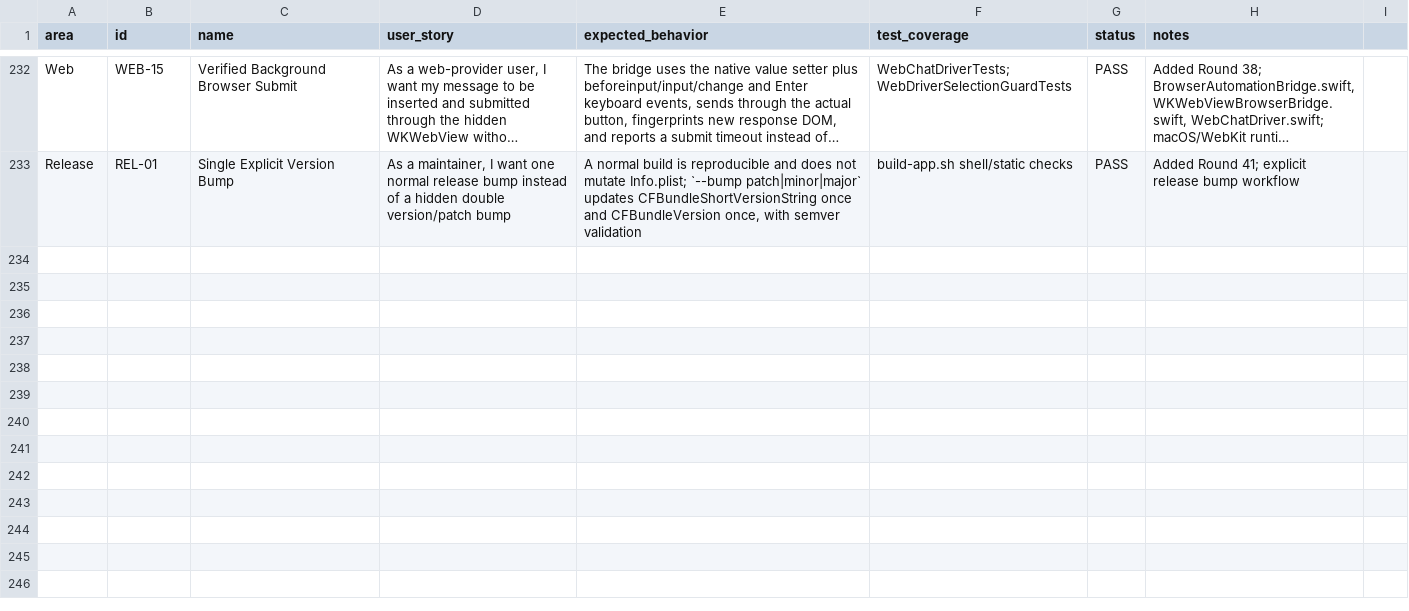
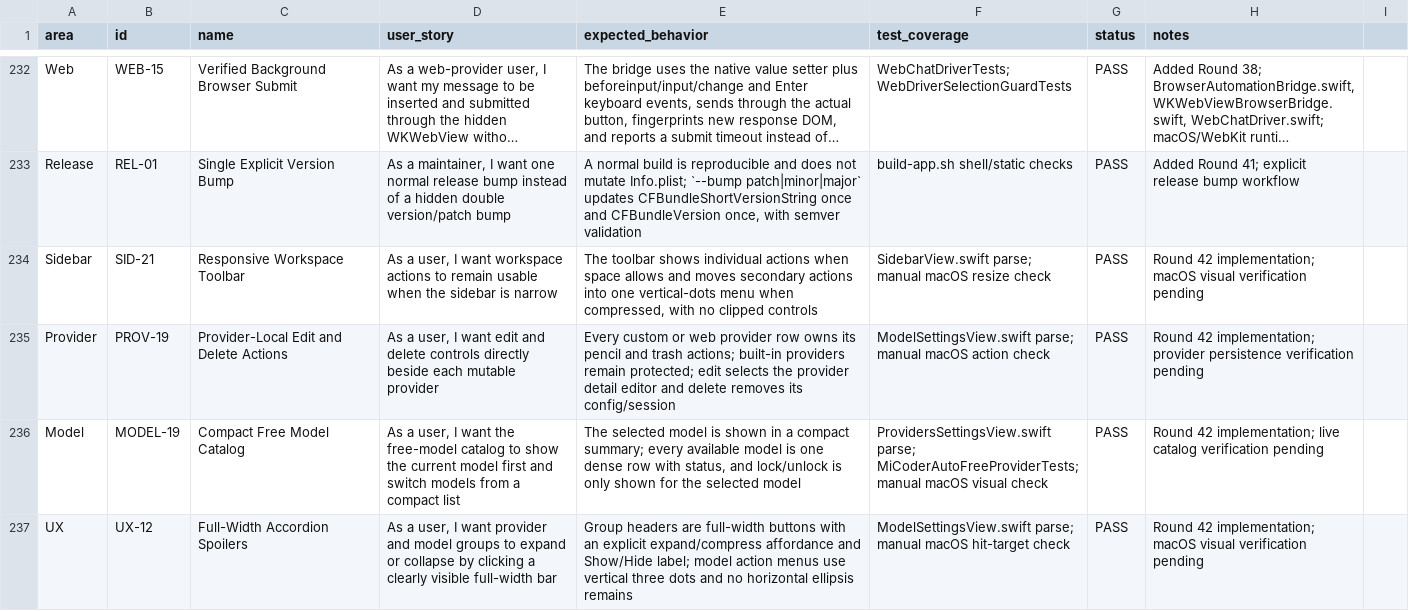
Before and after one commit to visawestern/MiCoder, a CSV file: docs/FEATURE_SPREADSHEET.csv, drawn as a sheet; only a part is shown, gaps mark what is left out; long unchanged cells end in …; the diff names each change by its address in the sheet, - before the commit and + after, or states it on an @@ line.

Commit message:
Improve compact sidebar and provider model UX

```diff
--- a/docs/FEATURE_SPREADSHEET.csv
+++ b/docs/FEATURE_SPREADSHEET.csv
+row 234: Sidebar | SID-21 | Responsive Workspace Toolbar | As a user, I want workspace actions to remain usable when the sidebar is narrow | The toolbar shows individual actions when space allows and moves secondary actions into one vertical-dots menu when compressed, with no clipped controls | SidebarView.swift parse; manual macOS resize check | PASS | Round 42 implementation; macOS visual verification pending
+row 235: Provider | PROV-19 | Provider-Local Edit and Delete Actions | As a user, I want edit and delete controls directly beside each mutable provider | Every custom or web provider row owns its pencil and trash actions; built-in providers remain protected; edit selects the provider detail editor and delete removes its config/session | ModelSettingsView.swift parse; manual macOS action check | PASS | Round 42 implementation; provider persistence verification pending
+row 236: Model | MODEL-19 | Compact Free Model Catalog | As a user, I want the free-model catalog to show the current model first and switch models from a compact list | The selected model is shown in a compact summary; every available model is one dense row with status, and lock/unlock is only shown for the selected model | ProvidersSettingsView.swift parse; MiCoderAutoFreeProviderTests; manual macOS visual check | PASS | Round 42 implementation; live catalog verification pending
+row 237: UX | UX-12 | Full-Width Accordion Spoilers | As a user, I want provider and model groups to expand or collapse by clicking a clearly visible full-width bar | Group headers are full-width buttons with an explicit expand/compress affordance and Show/Hide label; model action menus use vertical three dots and no horizontal ellipsis remains | ModelSettingsView.swift parse; manual macOS hit-target check | PASS | Round 42 implementation; macOS visual verification pending
```
Also changed, not shown: 5 other files.
